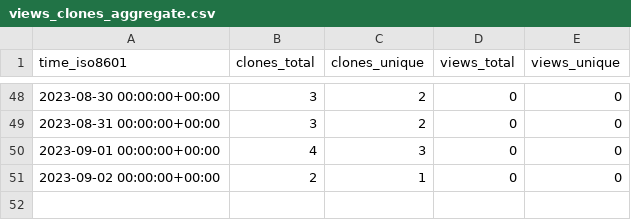
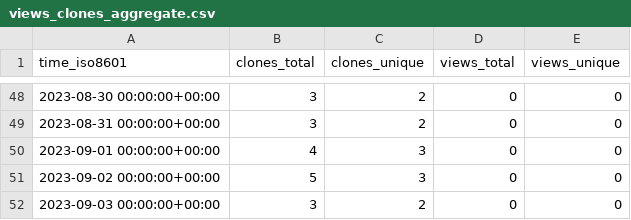
Before and after one commit to ayewo/ghost.sh, a CSV file: ayewo/ghost.sh/ghrs-data/views_clones_aggregate.csv, drawn as a sheet; only a part is shown, gaps mark what is left out.

```diff
--- a/ayewo/ghost.sh/ghrs-data/views_clones_aggregate.csv
+++ b/ayewo/ghost.sh/ghrs-data/views_clones_aggregate.csv
@@ -50,2 +50,3 @@ time_iso8601,clones_total,clones_unique,views_total,views_unique
 2023-09-01 00:00:00+00:00,4,3,0,0
-2023-09-02 00:00:00+00:00,2,1,0,0
+2023-09-02 00:00:00+00:00,5,3,0,0
+2023-09-03 00:00:00+00:00,3,2,0,0
```
Also changed, not shown: 1 other file.
